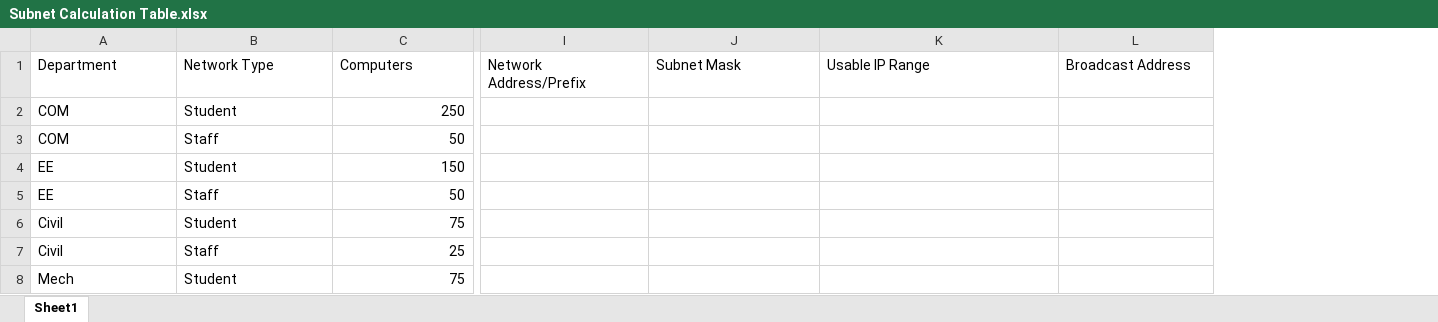
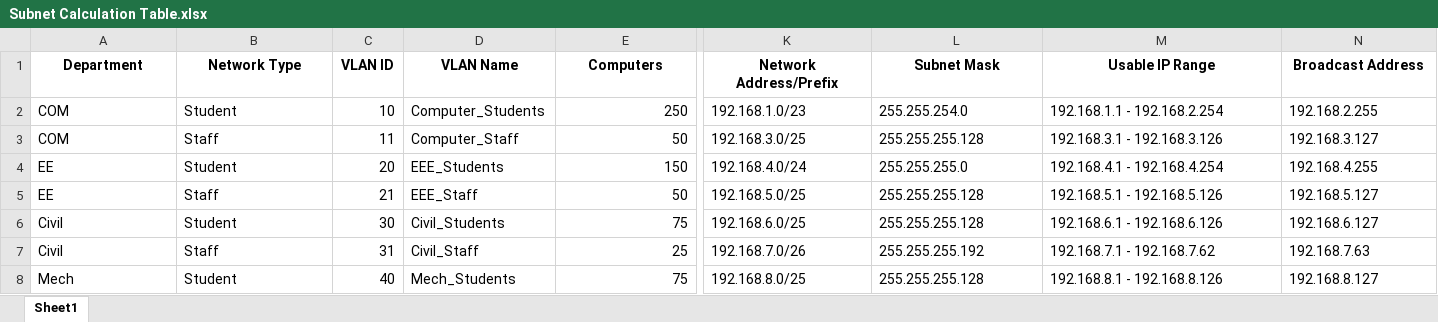
Before and after one commit to sasindumal/Faculty_Network_Design, an Excel workbook: Subnet Calculation Table.xlsx, sheet Sheet1, drawn as a sheet; only a part is shown, gaps mark what is left out; values as stored, in another font and other column widths than the file's, no borders; addresses are those after the commit; the diff covers the shown part only; the diff names each change by its address in the sheet, - before the commit and + after, or states it on an @@ line.

Commit message:
Update Subnet Calculation Table.xlsx

```diff
--- a/Subnet Calculation Table.xlsx (sheet Sheet1)
+++ b/Subnet Calculation Table.xlsx (sheet Sheet1)
+column C (VLAN ID), rows 2-8: 10 | 11 | 20 | 21 | 30 | 31 | 40
+column D (VLAN Name), rows 2-8: Computer_Students | Computer_Staff | EEE_Students | EEE_Staff | Civil_Students | Civil_Staff | Mech_Students
@@ A1:B1 bold: off → on, alignment: left → center @@
@@ E1:N1 bold: off → on, alignment: left → center @@
-K2 (Network Address/Prefix): (empty)
+K2 (Network Address/Prefix): 192.168.1.0/23
-L2 (Subnet Mask): (empty)
+L2 (Subnet Mask): 255.255.254.0
-M2 (Usable IP Range): (empty)
+M2 (Usable IP Range): 192.168.1.1 - 192.168.2.254
-N2 (Broadcast Address): (empty)
+N2 (Broadcast Address): 192.168.2.255
-K3 (Network Address/Prefix): (empty)
+K3 (Network Address/Prefix): 192.168.3.0/25
-L3 (Subnet Mask): (empty)
+L3 (Subnet Mask): 255.255.255.128
-M3 (Usable IP Range): (empty)
+M3 (Usable IP Range): 192.168.3.1 - 192.168.3.126
-N3 (Broadcast Address): (empty)
+N3 (Broadcast Address): 192.168.3.127
-K4 (Network Address/Prefix): (empty)
+K4 (Network Address/Prefix): 192.168.4.0/24
-L4 (Subnet Mask): (empty)
+L4 (Subnet Mask): 255.255.255.0
-M4 (Usable IP Range): (empty)
+M4 (Usable IP Range): 192.168.4.1 - 192.168.4.254
-N4 (Broadcast Address): (empty)
+N4 (Broadcast Address): 192.168.4.255
-K5 (Network Address/Prefix): (empty)
+K5 (Network Address/Prefix): 192.168.5.0/25
-L5:L6 (Subnet Mask): (empty)
+L5:L6 (Subnet Mask): 255.255.255.128
-M5 (Usable IP Range): (empty)
+M5 (Usable IP Range): 192.168.5.1 - 192.168.5.126
-N5 (Broadcast Address): (empty)
+N5 (Broadcast Address): 192.168.5.127
-K6 (Network Address/Prefix): (empty)
+K6 (Network Address/Prefix): 192.168.6.0/25
-M6 (Usable IP Range): (empty)
+M6 (Usable IP Range): 192.168.6.1 - 192.168.6.126
-N6 (Broadcast Address): (empty)
+N6 (Broadcast Address): 192.168.6.127
-K7 (Network Address/Prefix): (empty)
+K7 (Network Address/Prefix): 192.168.7.0/26
-L7 (Subnet Mask): (empty)
+L7 (Subnet Mask): 255.255.255.192
-M7 (Usable IP Range): (empty)
+M7 (Usable IP Range): 192.168.7.1 - 192.168.7.62
-N7 (Broadcast Address): (empty)
+N7 (Broadcast Address): 192.168.7.63
-K8 (Network Address/Prefix): (empty)
+K8 (Network Address/Prefix): 192.168.8.0/25
-L8 (Subnet Mask): (empty)
+L8 (Subnet Mask): 255.255.255.128
-M8 (Usable IP Range): (empty)
+M8 (Usable IP Range): 192.168.8.1 - 192.168.8.126
-N8 (Broadcast Address): (empty)
+N8 (Broadcast Address): 192.168.8.127
```
Also changed, not shown: 20 edited cells and cell formats elsewhere in this sheet, formulas that keep their value.
